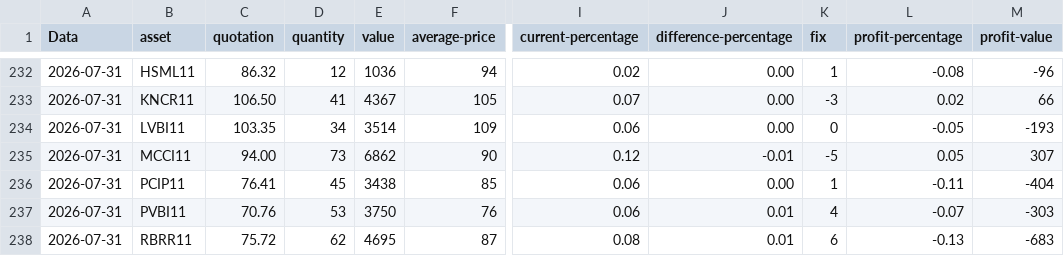
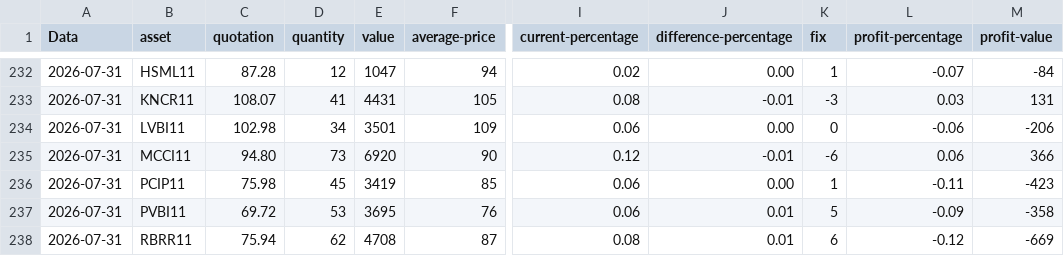
Before and after one commit to BrennoMartins/my-investment-fund-app, a CSV file: src/config/stock.csv, drawn as a sheet; only a part is shown, gaps mark what is left out; the diff covers the shown part only; the diff names each change by its address in the sheet, - before the commit and + after, or states it on an @@ line.

```diff
--- a/src/config/stock.csv
+++ b/src/config/stock.csv
-C232 (quotation): 86.32
+C232 (quotation): 87.28
-E232 (value): 1036
+E232 (value): 1047
-L232 (profit-percentage): -0.08
+L232 (profit-percentage): -0.07
-M232 (profit-value): -96
+M232 (profit-value): -84
-C233 (quotation): 106.50
+C233 (quotation): 108.07
-E233 (value): 4367
+E233 (value): 4431
-I233 (current-percentage): 0.07
+I233 (current-percentage): 0.08
-J233 (difference-percentage): 0.00
+J233 (difference-percentage): -0.01
-L233 (profit-percentage): 0.02
+L233 (profit-percentage): 0.03
-M233 (profit-value): 66
+M233 (profit-value): 131
-C234 (quotation): 103.35
+C234 (quotation): 102.98
-E234 (value): 3514
+E234 (value): 3501
-L234 (profit-percentage): -0.05
+L234 (profit-percentage): -0.06
-M234 (profit-value): -193
+M234 (profit-value): -206
-C235 (quotation): 94.00
+C235 (quotation): 94.80
-E235 (value): 6862
+E235 (value): 6920
-K235 (fix): -5
+K235 (fix): -6
-L235 (profit-percentage): 0.05
+L235 (profit-percentage): 0.06
-M235 (profit-value): 307
+M235 (profit-value): 366
-C236 (quotation): 76.41
+C236 (quotation): 75.98
-E236 (value): 3438
+E236 (value): 3419
-M236 (profit-value): -404
+M236 (profit-value): -423
-C237 (quotation): 70.76
+C237 (quotation): 69.72
-E237 (value): 3750
+E237 (value): 3695
-K237 (fix): 4
+K237 (fix): 5
-L237 (profit-percentage): -0.07
+L237 (profit-percentage): -0.09
-M237 (profit-value): -303
+M237 (profit-value): -358
-C238 (quotation): 75.72
+C238 (quotation): 75.94
-E238 (value): 4695
+E238 (value): 4708
-L238 (profit-percentage): -0.13
+L238 (profit-percentage): -0.12
-M238 (profit-value): -683
+M238 (profit-value): -669
```
Also changed, not shown: 82 edited cells elsewhere in this file, 3 other files.
